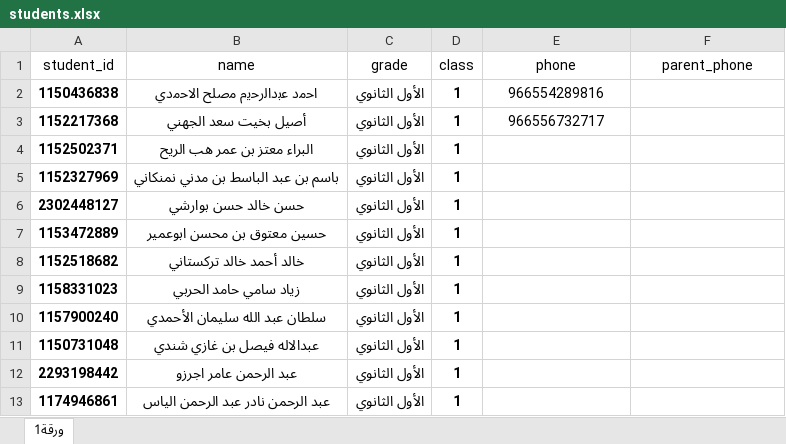
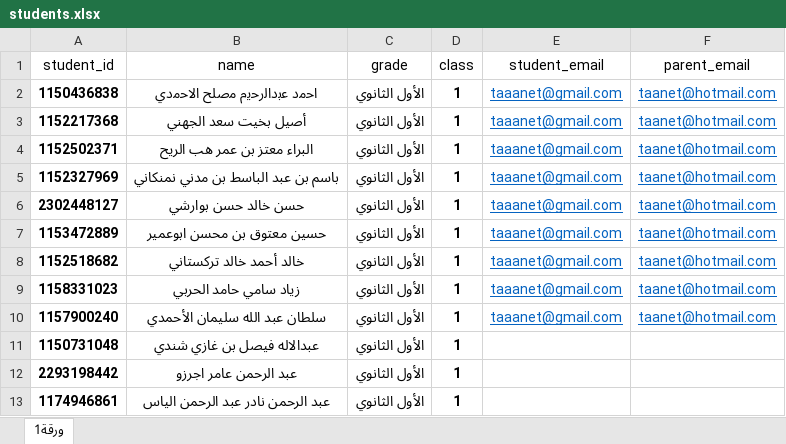
Before and after one commit to Taaanet/Smart-schools-system, an Excel workbook: students.xlsx, sheet ورقة1, drawn as a sheet; only a part is shown; values as stored, in another font and other column widths than the file's, no borders; charts and pictures not drawn; the diff names each change by its address in the sheet, - before the commit and + after, or states it on an @@ line.

Commit message:
Add files via upload

```diff
--- a/students.xlsx (sheet ورقة1)
+++ b/students.xlsx (sheet ورقة1)
-E1: phone
+E1: student_email
-F1: parent_phone
+F1: parent_email
-E2 (student_email): 966554289816
+E2 (student_email): taaanet@gmail.com
@@ E2:E3 underline: off → on, text colour: black → #0563C1 @@
-F2:F10 (parent_email): (empty)
+F2:F10 (parent_email): taanet@hotmail.com
-E3 (student_email): 966556732717
+E3 (student_email): taaanet@gmail.com
-E4:E10 (student_email): (empty)
+E4:E10 (student_email): taaanet@gmail.com
```
